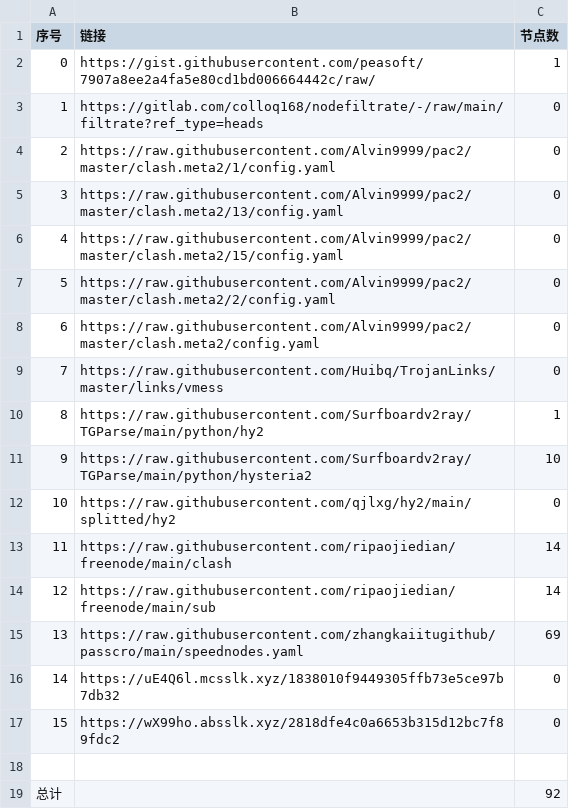
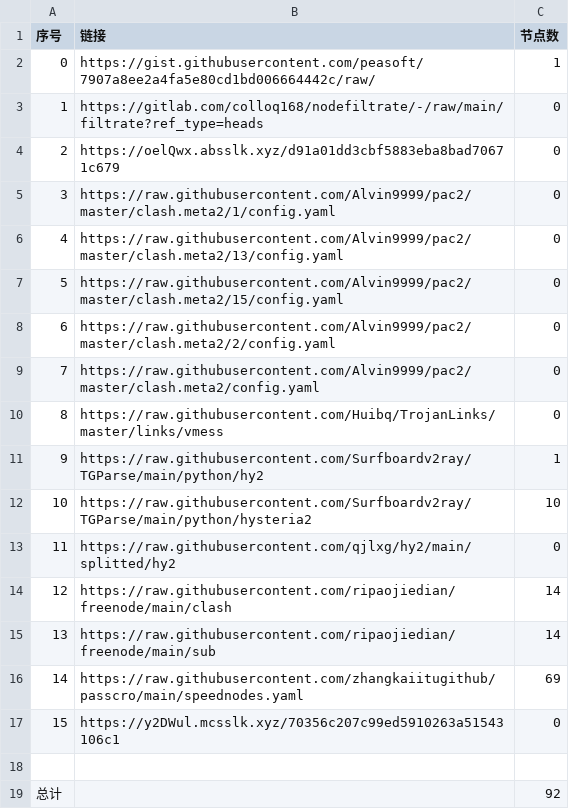
Before and after one commit to BiliRumble/NoMoreRules, a CSV file: list_result.csv, drawn as a sheet; removed rows and columns are numbered as before the commit, all else as after; the diff names each change by its address in the sheet, - before the commit and + after, or states it on an @@ line.

```diff
--- a/list_result.csv
+++ b/list_result.csv
+row 4: 2 | https://oelQwx.absslk.xyz/d91a01dd3cbf5883eba8bad70671c679 | 0
@@ column A (序号) renumbered between rows 5 and 17 @@
-B17 (链接): https://uE4Q6l.mcsslk.xyz/1838010f9449305ffb73e5ce97b7db32
+B17 (链接): https://y2DWul.mcsslk.xyz/70356c207c99ed5910263a51543106c1
-row 17: 15 | https://wX99ho.absslk.xyz/2818dfe4c0a6653b315d12bc7f89fdc2 | 0
```
Also changed, not shown: 22 other files.
